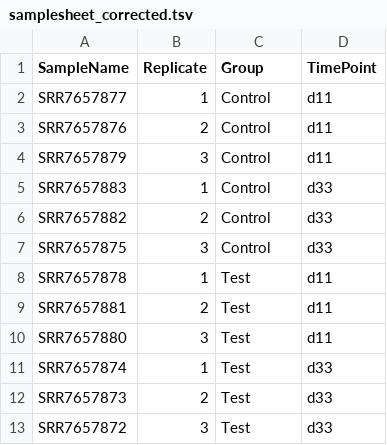
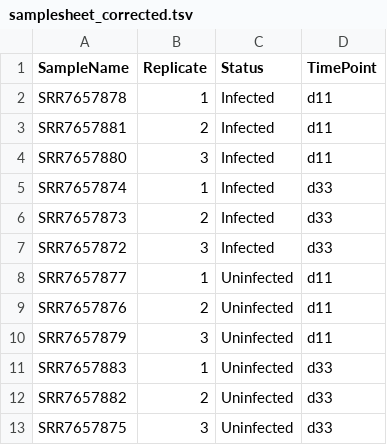
Before and after one commit to bioinformatics-core-shared-training/Bulk_RNAseq_Course_2021, a TSV file: Course_Materials/data/samplesheet_corrected.tsv, drawn as a sheet.

```diff
--- a/Course_Materials/data/samplesheet_corrected.tsv
+++ b/Course_Materials/data/samplesheet_corrected.tsv
@@ -1,13 +1,13 @@
-SampleName	Replicate	Group	TimePoint
-SRR7657877	1	Control	d11
-SRR7657876	2	Control	d11
-SRR7657879	3	Control	d11
-SRR7657883	1	Control	d33
-SRR7657882	2	Control	d33
-SRR7657875	3	Control	d33
-SRR7657878	1	Test	d11
-SRR7657881	2	Test	d11
-SRR7657880	3	Test	d11
-SRR7657874	1	Test	d33
-SRR7657873	2	Test	d33
-SRR7657872	3	Test	d33
+SampleName	Replicate	Status	TimePoint
+SRR7657878	1	Infected	d11
+SRR7657881	2	Infected	d11
+SRR7657880	3	Infected	d11
+SRR7657874	1	Infected	d33
+SRR7657873	2	Infected	d33
+SRR7657872	3	Infected	d33
+SRR7657877	1	Uninfected	d11
+SRR7657876	2	Uninfected	d11
+SRR7657879	3	Uninfected	d11
+SRR7657883	1	Uninfected	d33
+SRR7657882	2	Uninfected	d33
+SRR7657875	3	Uninfected	d33
```
Also changed, not shown: Course_Materials/data/samplesheet.tsv.
